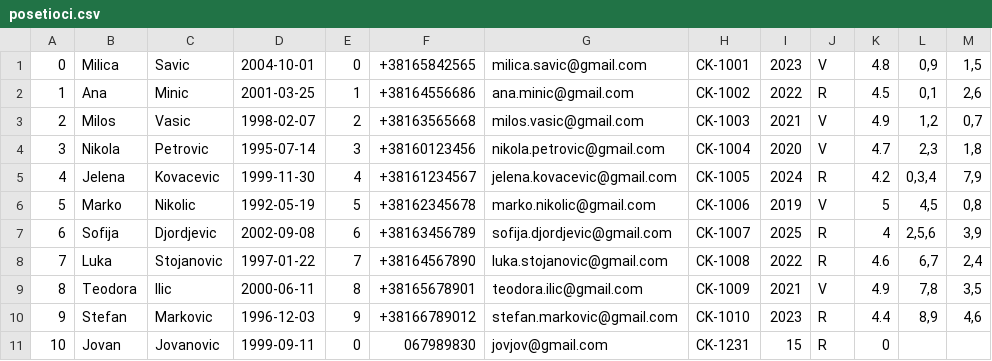
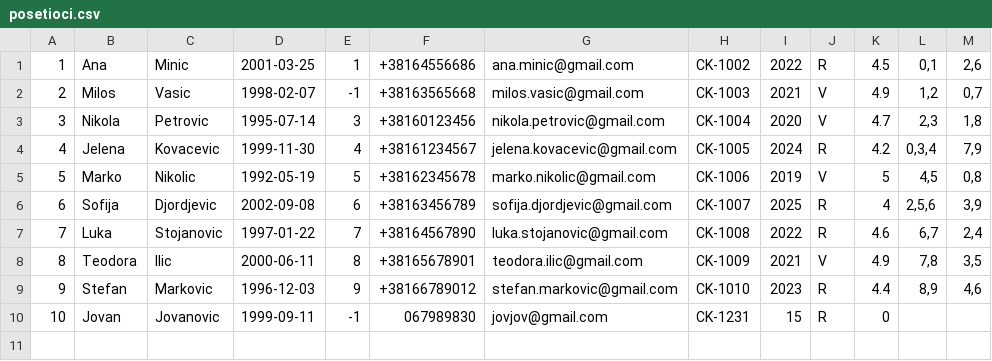
Before and after one commit to dacyrsh/SajamKnjiga, a CSV file: Core/Data/posetioci.csv, drawn as a sheet.

```diff
--- a/Core/Data/posetioci.csv
+++ b/Core/Data/posetioci.csv
@@ -1,4 +1,3 @@
-0|Milica|Savic|2004-10-01|0|+38165842565|milica.savic@gmail.com|CK-1001|2023|V|4.8|0,9|1,5
 1|Ana|Minic|2001-03-25|1|+38164556686|ana.minic@gmail.com|CK-1002|2022|R|4.5|0,1|2,6
-2|Milos|Vasic|1998-02-07|2|+38163565668|milos.vasic@gmail.com|CK-1003|2021|V|4.9|1,2|0,7
+2|Milos|Vasic|1998-02-07|-1|+38163565668|milos.vasic@gmail.com|CK-1003|2021|V|4.9|1,2|0,7
 3|Nikola|Petrovic|1995-07-14|3|+38160123456|nikola.petrovic@gmail.com|CK-1004|2020|V|4.7|2,3|1,8
@@ -10,2 +9,2 @@
 9|Stefan|Markovic|1996-12-03|9|+38166789012|stefan.markovic@gmail.com|CK-1010|2023|R|4.4|8,9|4,6
-10|Jovan|Jovanovic|1999-09-11|0|067989830|jovjov@gmail.com|CK-1231|15|R|0||
+10|Jovan|Jovanovic|1999-09-11|-1|067989830|jovjov@gmail.com|CK-1231|15|R|0||
```
Also changed, not shown: Core/Data/adrese.csv, Core/Data/autori.csv, 10 other files.
